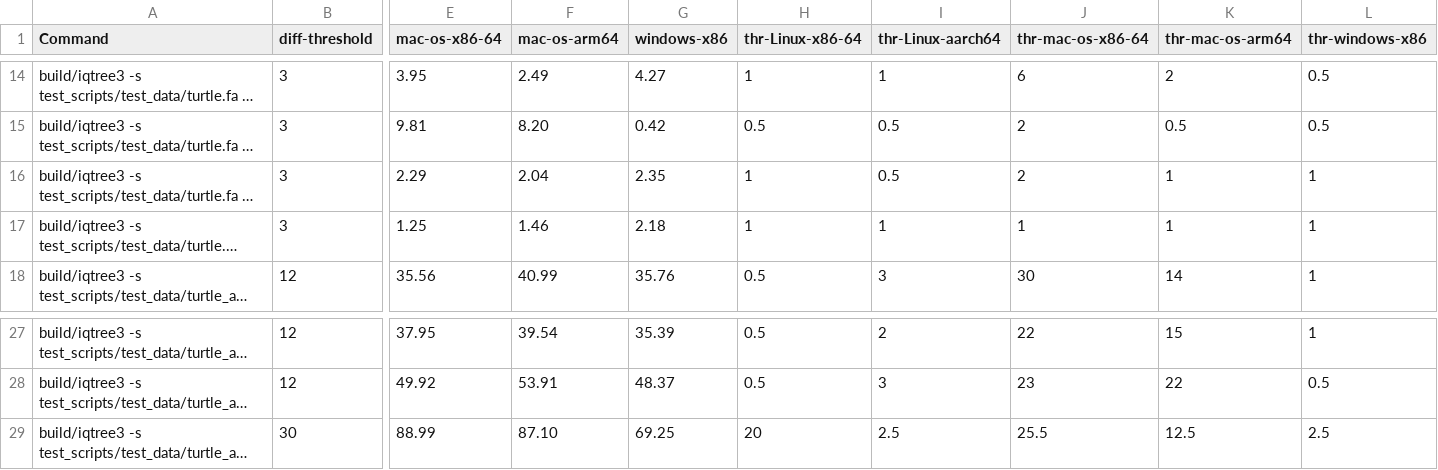
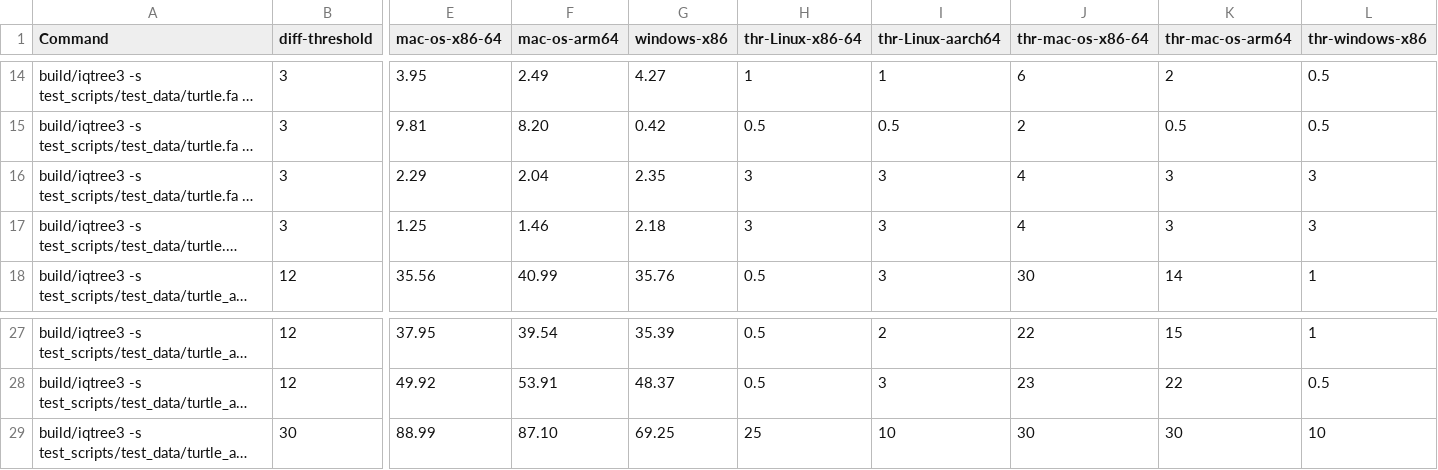
Before and after one commit to thomaskf/iqtree3, a TSV file: test_scripts/test_data/expected_runtime.tsv, drawn as a sheet; only a part is shown, gaps mark what is left out; long unchanged cells end in …; the diff names each change by its address in the sheet, - before the commit and + after, or states it on an @@ line.

Commit message:
refine the thresholds again

```diff
--- a/test_scripts/test_data/expected_runtime.tsv
+++ b/test_scripts/test_data/expected_runtime.tsv
-H16:H17 (thr-Linux-x86-64): 1
+H16:H17 (thr-Linux-x86-64): 3
-I16 (thr-Linux-aarch64): 0.5
+I16 (thr-Linux-aarch64): 3
-J16 (thr-mac-os-x86-64): 2
+J16 (thr-mac-os-x86-64): 4
-K16:K17 (thr-mac-os-arm64): 1
+K16:K17 (thr-mac-os-arm64): 3
-L16:L17 (thr-windows-x86): 1
+L16:L17 (thr-windows-x86): 3
-I17 (thr-Linux-aarch64): 1
+I17 (thr-Linux-aarch64): 3
-J17 (thr-mac-os-x86-64): 1
+J17 (thr-mac-os-x86-64): 4
-H29 (thr-Linux-x86-64): 20
+H29 (thr-Linux-x86-64): 25
-I29 (thr-Linux-aarch64): 2.5
+I29 (thr-Linux-aarch64): 10
-J29 (thr-mac-os-x86-64): 25.5
+J29 (thr-mac-os-x86-64): 30
-K29 (thr-mac-os-arm64): 12.5
+K29 (thr-mac-os-arm64): 30
-L29 (thr-windows-x86): 2.5
+L29 (thr-windows-x86): 10
```
Also changed, not shown: test_scripts/test_data/expected_memory.tsv.
